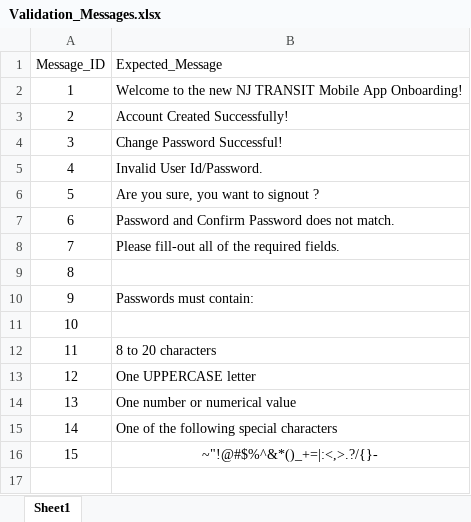
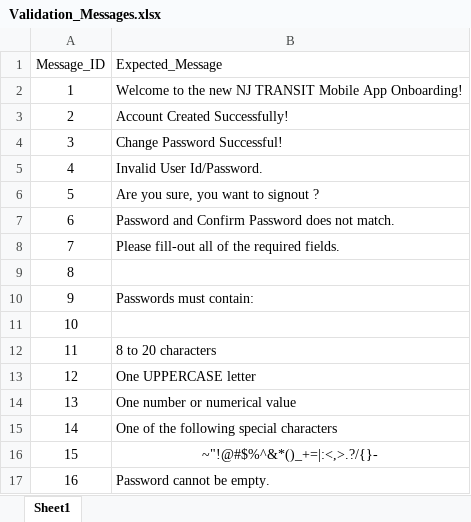
Before and after one commit to yogita-jadhav-web/Mytix_Android_Katalon_Scripts, an Excel workbook: Data Files/Excel_Files/Validation_Messages.xlsx, sheet Sheet1, drawn as a sheet; values as stored, in another font and other column widths than the file's, no borders; the diff names each change by its address in the sheet, - before the commit and + after, or states it on an @@ line.

```diff
--- a/Data Files/Excel_Files/Validation_Messages.xlsx (sheet Sheet1)
+++ b/Data Files/Excel_Files/Validation_Messages.xlsx (sheet Sheet1)
+row 17: 16 | Password cannot be empty.
```
Also changed, not shown: 43 other files.
